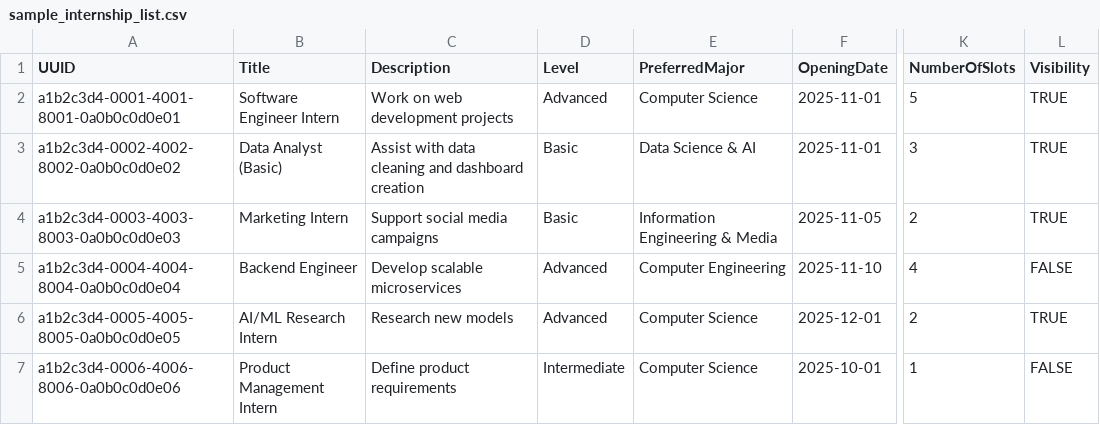
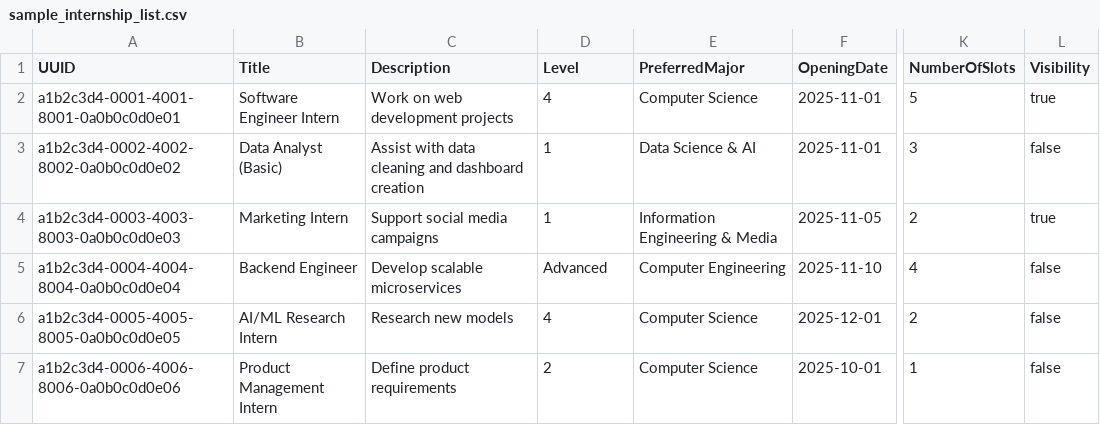
Before and after one commit to just1nx/Group-3-Internship-Placement-Management-System, a CSV file: data/sample_internship_list.csv, drawn as a sheet; only a part is shown, gaps mark what is left out; the diff names each change by its address in the sheet, - before the commit and + after, or states it on an @@ line.

Commit message:
finished up CompanyRepresentativeController and CompanyRepresentativeInterface, edited AuthenticationController and AuthenticationInterface, small edits to Internship and wrote sample data for application csv

```diff
--- a/data/sample_internship_list.csv
+++ b/data/sample_internship_list.csv
-D2 (Level): Advanced
+D2 (Level): 4
-L2 (Visibility): TRUE
+L2 (Visibility): true
-D3:D4 (Level): Basic
+D3:D4 (Level): 1
-L3 (Visibility): TRUE
+L3 (Visibility): false
-L4 (Visibility): TRUE
+L4 (Visibility): true
-L5 (Visibility): FALSE
+L5 (Visibility): false
-D6 (Level): Advanced
+D6 (Level): 4
-L6 (Visibility): TRUE
+L6 (Visibility): false
-D7 (Level): Intermediate
+D7 (Level): 2
-L7 (Visibility): FALSE
+L7 (Visibility): false
```
Also changed, not shown: data/sample_company_representative_list.csv, 6 other files.
